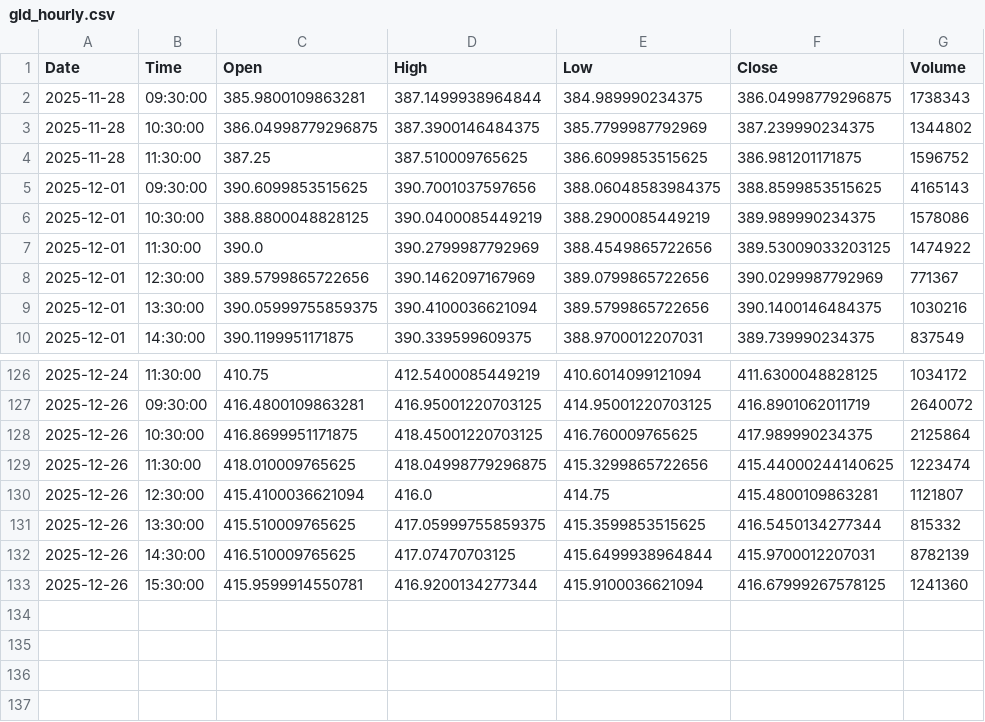
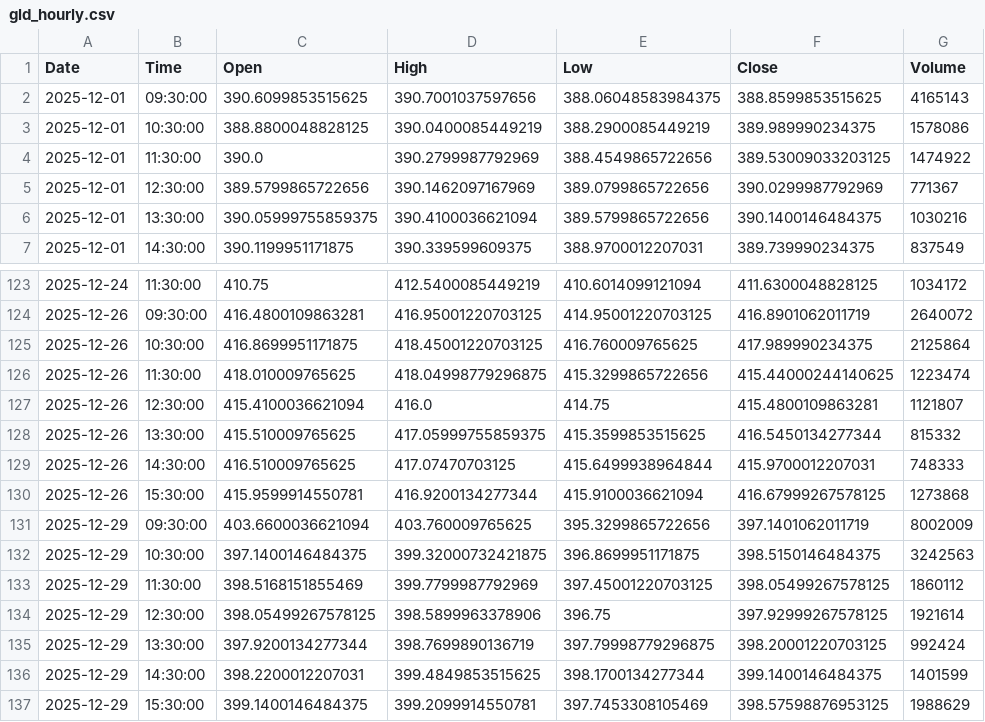
Before and after one commit to jonsflow/risk-divergence, a CSV file: data/gld_hourly.csv, drawn as a sheet; only a part is shown, gaps mark what is left out.

```diff
--- a/data/gld_hourly.csv
+++ b/data/gld_hourly.csv
@@ -1,5 +1,2 @@
 Date,Time,Open,High,Low,Close,Volume
-2025-11-28,09:30:00,385.9800109863281,387.1499938964844,384.989990234375,386.04998779296875,1738343
-2025-11-28,10:30:00,386.04998779296875,387.3900146484375,385.7799987792969,387.239990234375,1344802
-2025-11-28,11:30:00,387.25,387.510009765625,386.6099853515625,386.981201171875,1596752
 2025-12-01,09:30:00,390.6099853515625,390.7001037597656,388.06048583984375,388.8599853515625,4165143
@@ -131,3 +128,10 @@ Date,Time,Open,High,Low,Close,Volume
 2025-12-26,13:30:00,415.510009765625,417.05999755859375,415.3599853515625,416.5450134277344,815332
-2025-12-26,14:30:00,416.510009765625,417.07470703125,415.6499938964844,415.9700012207031,8782139
-2025-12-26,15:30:00,415.9599914550781,416.9200134277344,415.9100036621094,416.67999267578125,1241360
+2025-12-26,14:30:00,416.510009765625,417.07470703125,415.6499938964844,415.9700012207031,748333
+2025-12-26,15:30:00,415.9599914550781,416.9200134277344,415.9100036621094,416.67999267578125,1273868
+2025-12-29,09:30:00,403.6600036621094,403.760009765625,395.3299865722656,397.1401062011719,8002009
+2025-12-29,10:30:00,397.1400146484375,399.32000732421875,396.8699951171875,398.5150146484375,3242563
+2025-12-29,11:30:00,398.5168151855469,399.7799987792969,397.45001220703125,398.05499267578125,1860112
+2025-12-29,12:30:00,398.05499267578125,398.5899963378906,396.75,397.92999267578125,1921614
+2025-12-29,13:30:00,397.9200134277344,398.7699890136719,397.79998779296875,398.20001220703125,992424
+2025-12-29,14:30:00,398.2200012207031,399.4849853515625,398.1700134277344,399.1400146484375,1401599
+2025-12-29,15:30:00,399.1400146484375,399.2099914550781,397.7453308105469,398.57598876953125,1988629
```
Also changed, not shown: data/btc_hourly.csv, data/hyg_hourly.csv, 11 other files.
